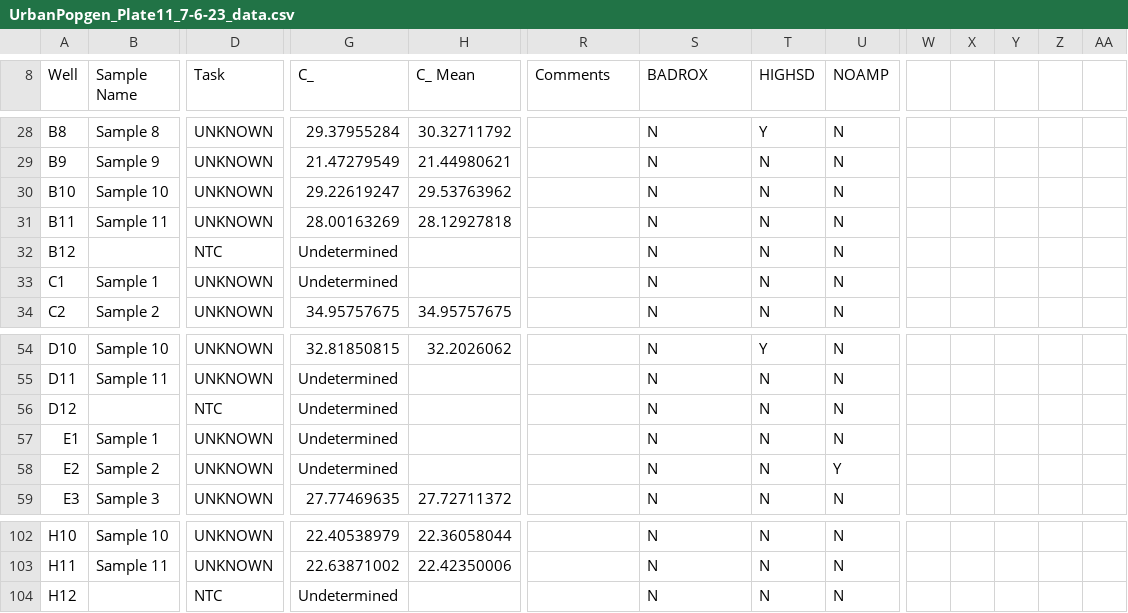
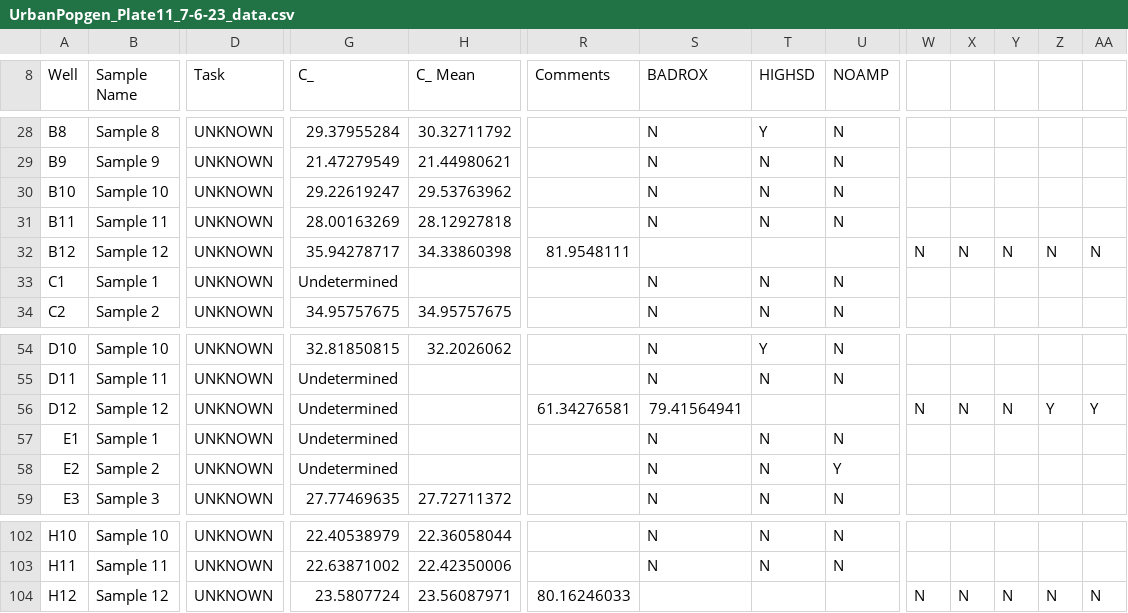
Before and after one commit to mstudiva/Urban-coral-population-genetics, a CSV file: symbionts/data/UrbanPopgen_Plate11_7-6-23_data.csv, drawn as a sheet; only a part is shown, gaps mark what is left out; the diff covers the shown part only; the diff names each change by its address in the sheet, - before the commit and + after, or states it on an @@ line.

```diff
--- a/symbionts/data/UrbanPopgen_Plate11_7-6-23_data.csv
+++ b/symbionts/data/UrbanPopgen_Plate11_7-6-23_data.csv
-B32 (Sample Name): (empty)
+B32 (Sample Name): Sample 12
-D32 (Task): NTC
+D32 (Task): UNKNOWN
-G32 (C_): Undetermined
+G32 (C_): 35.94278717
-H32 (C_ Mean): (empty)
+H32 (C_ Mean): 34.33860398
-R32 (Comments): (empty)
+R32 (Comments): 81.9548111
-S32 (BADROX): N
+S32 (BADROX): (empty)
-T32 (HIGHSD): N
+T32 (HIGHSD): (empty)
-U32 (NOAMP): N
+U32 (NOAMP): (empty)
-W32: (empty)
+W32: N
-X32: (empty)
+X32: N
-Y32: (empty)
+Y32: N
-Z32: (empty)
+Z32: N
-AA32: (empty)
+AA32: N
-B56 (Sample Name): (empty)
+B56 (Sample Name): Sample 12
-D56 (Task): NTC
+D56 (Task): UNKNOWN
-R56 (Comments): (empty)
+R56 (Comments): 61.34276581
-S56 (BADROX): N
+S56 (BADROX): 79.41564941
-T56 (HIGHSD): N
+T56 (HIGHSD): (empty)
-U56 (NOAMP): N
+U56 (NOAMP): (empty)
-W56: (empty)
+W56: N
-X56: (empty)
+X56: N
-Y56: (empty)
+Y56: N
-Z56: (empty)
+Z56: Y
-AA56: (empty)
+AA56: Y
-B104 (Sample Name): (empty)
+B104 (Sample Name): Sample 12
-D104 (Task): NTC
+D104 (Task): UNKNOWN
-G104 (C_): Undetermined
+G104 (C_): 23.5807724
-H104 (C_ Mean): (empty)
+H104 (C_ Mean): 23.56087971
-R104 (Comments): (empty)
+R104 (Comments): 80.16246033
-S104 (BADROX): N
+S104 (BADROX): (empty)
-T104 (HIGHSD): N
+T104 (HIGHSD): (empty)
-U104 (NOAMP): N
+U104 (NOAMP): (empty)
-W104: (empty)
+W104: N
-X104: (empty)
+X104: N
-Y104: (empty)
+Y104: N
-Z104: (empty)
+Z104: N
-AA104: (empty)
+AA104: N
```
Also changed, not shown: 19 edited cells elsewhere in this file, symbionts/data/UrbanPopgen_Plate13_7-6-23_data.csv, symbionts/data/UrbanPopgen_Plate14_7-6-23_data.csv, 12 other files.
